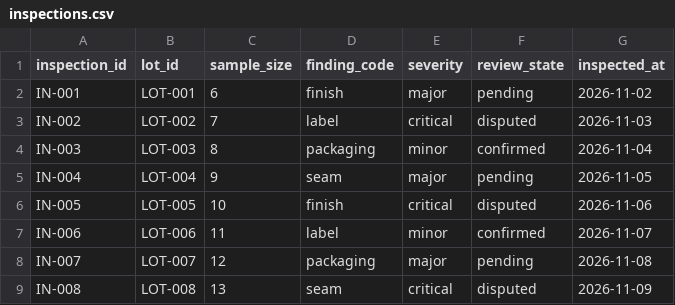
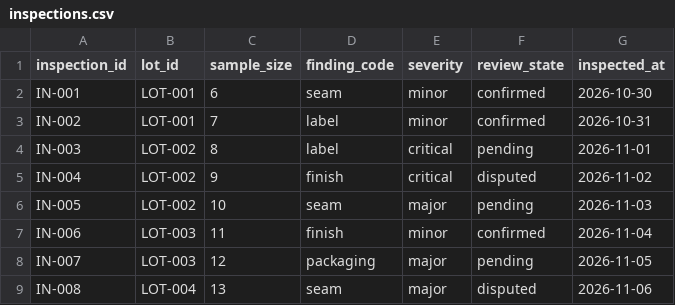
Before and after one commit to tartconversa/retail-return-quality-action-112303-q006, a CSV file: data/inspections.csv, drawn as a sheet; only a part is shown; the diff covers the shown part only.

```diff
--- a/data/inspections.csv
+++ b/data/inspections.csv
@@ -1,9 +1,9 @@
 inspection_id,lot_id,sample_size,finding_code,severity,review_state,inspected_at
-IN-001,LOT-001,6,finish,major,pending,2026-11-02
-IN-002,LOT-002,7,label,critical,disputed,2026-11-03
-IN-003,LOT-003,8,packaging,minor,confirmed,2026-11-04
-IN-004,LOT-004,9,seam,major,pending,2026-11-05
-IN-005,LOT-005,10,finish,critical,disputed,2026-11-06
-IN-006,LOT-006,11,label,minor,confirmed,2026-11-07
-IN-007,LOT-007,12,packaging,major,pending,2026-11-08
-IN-008,LOT-008,13,seam,critical,disputed,2026-11-09
+IN-001,LOT-001,6,seam,minor,confirmed,2026-10-30
+IN-002,LOT-001,7,label,minor,confirmed,2026-10-31
+IN-003,LOT-002,8,label,critical,pending,2026-11-01
+IN-004,LOT-002,9,finish,critical,disputed,2026-11-02
+IN-005,LOT-002,10,seam,major,pending,2026-11-03
+IN-006,LOT-003,11,finish,minor,confirmed,2026-11-04
+IN-007,LOT-003,12,packaging,major,pending,2026-11-05
+IN-008,LOT-004,13,seam,major,disputed,2026-11-06
```
Also changed, not shown: 157 edited cells elsewhere in this file, data/actions.csv, data/orders.csv, 46 other files.
